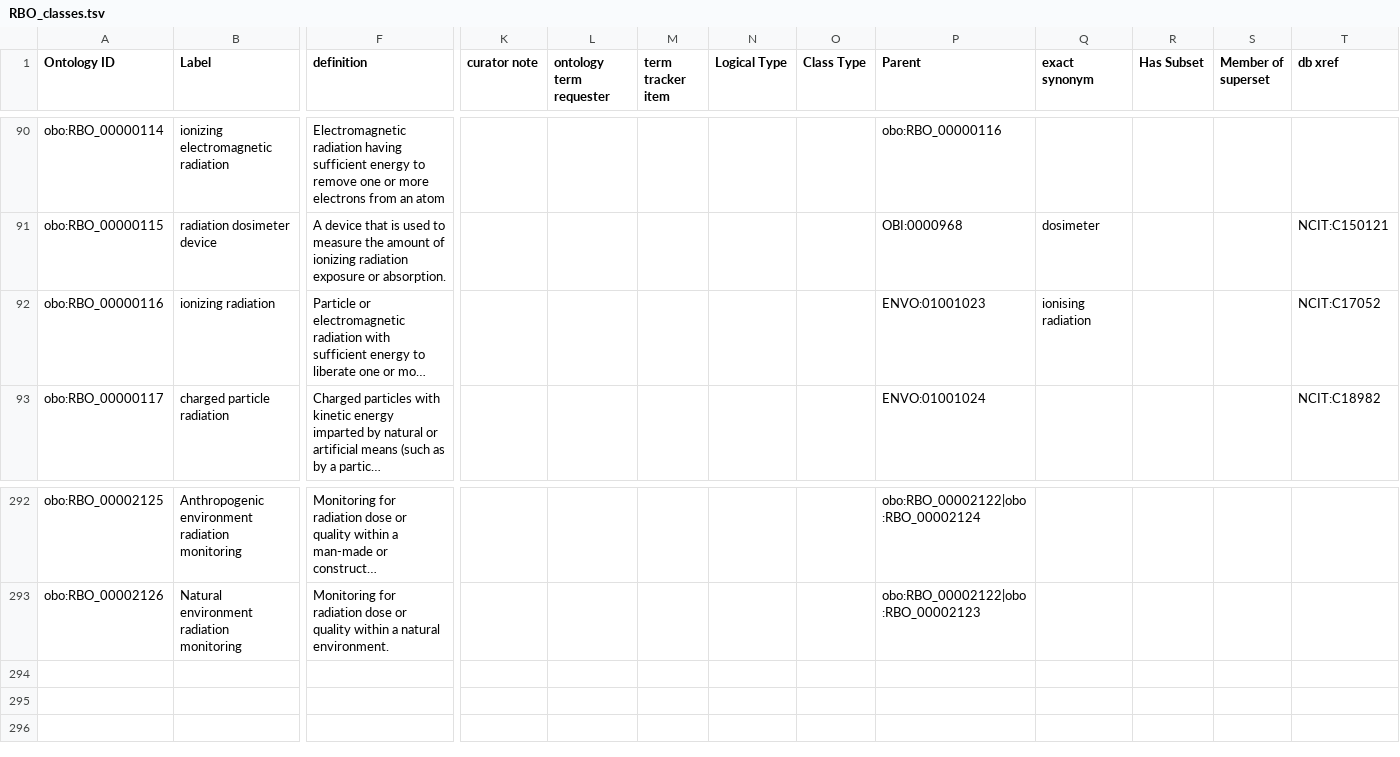
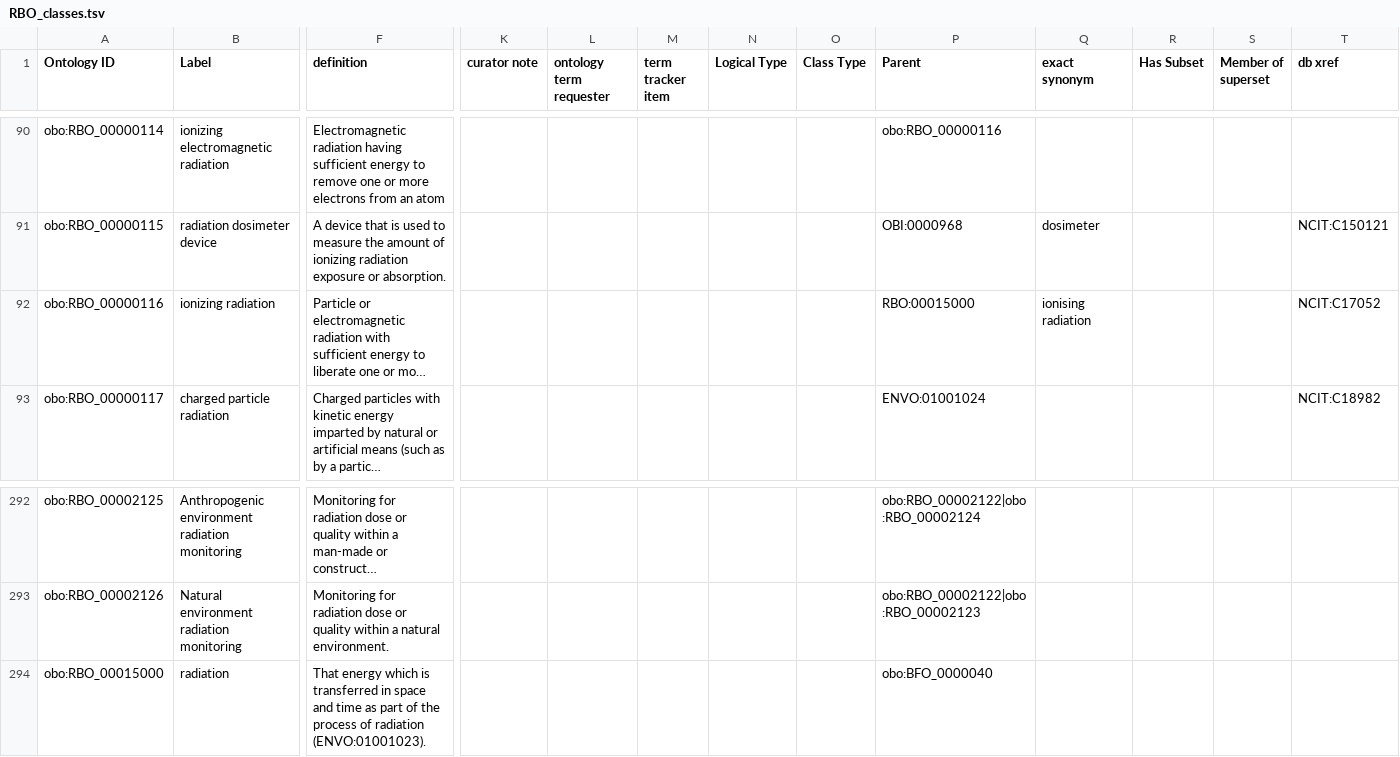
Before and after one commit to Radiobiology-Informatics-Consortium/RBO, a TSV file: src/templates/RBO_classes.tsv, drawn as a sheet; only a part is shown, gaps mark what is left out; long unchanged cells end in …; rows hold the shown columns only; the diff names each change by its address in the sheet, - before the commit and + after, or states it on an @@ line.

Commit message:
add radiation thing, move electromagnetic radiation

```diff
--- a/src/templates/RBO_classes.tsv
+++ b/src/templates/RBO_classes.tsv
-P92 (Parent): ENVO:01001023
+P92 (Parent): RBO:00015000
+row 294: obo:RBO_00015000 | radiation | That energy which is transferred in space and time as part of the process of radiation (ENVO:01001023). |  |  |  |  |  | obo:BFO_0000040
```
Also changed, not shown: 4 other files.
